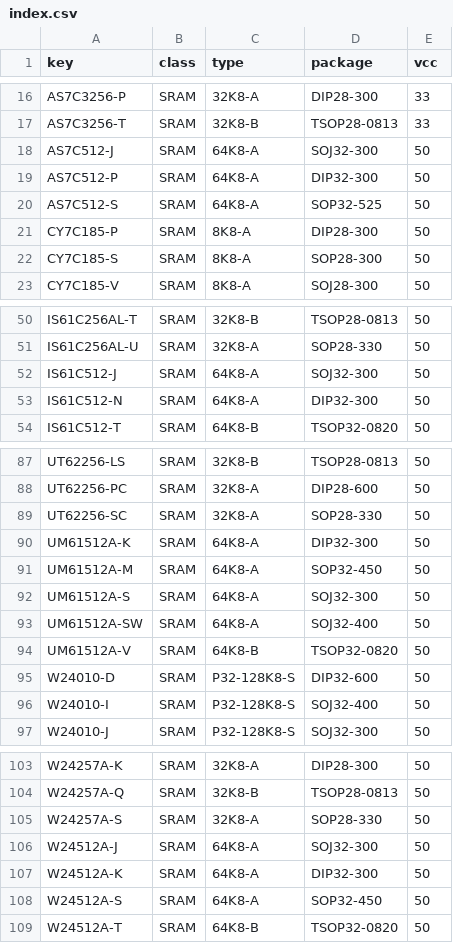
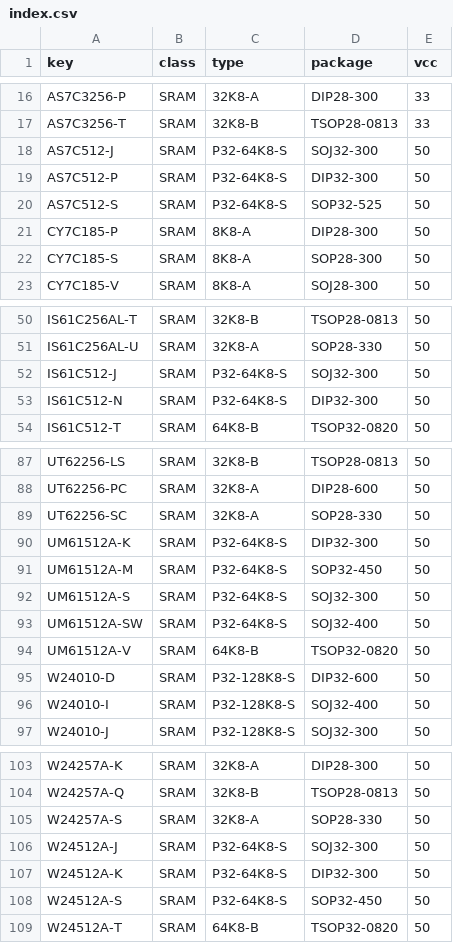
Before and after one commit to ikle/pdp11, a CSV file: db/pinout/SRAM/index.csv, drawn as a sheet; only a part is shown, gaps mark what is left out.

Commit message:
db: rename 64K8-A SRAM pinout and document it

```diff
--- a/db/pinout/SRAM/index.csv
+++ b/db/pinout/SRAM/index.csv
@@ -17,5 +17,5 @@ AS7C3256-P,SRAM,32K8-A,DIP28-300,33
 AS7C3256-T,SRAM,32K8-B,TSOP28-0813,33
-AS7C512-J,SRAM,64K8-A,SOJ32-300,50
-AS7C512-P,SRAM,64K8-A,DIP32-300,50
-AS7C512-S,SRAM,64K8-A,SOP32-525,50
+AS7C512-J,SRAM,P32-64K8-S,SOJ32-300,50
+AS7C512-P,SRAM,P32-64K8-S,DIP32-300,50
+AS7C512-S,SRAM,P32-64K8-S,SOP32-525,50
 CY7C185-P,SRAM,8K8-A,DIP28-300,50
@@ -51,4 +51,4 @@ IS61C256AL-T,SRAM,32K8-B,TSOP28-0813,50
 IS61C256AL-U,SRAM,32K8-A,SOP28-330,50
-IS61C512-J,SRAM,64K8-A,SOJ32-300,50
-IS61C512-N,SRAM,64K8-A,DIP32-300,50
+IS61C512-J,SRAM,P32-64K8-S,SOJ32-300,50
+IS61C512-N,SRAM,P32-64K8-S,DIP32-300,50
 IS61C512-T,SRAM,64K8-B,TSOP32-0820,50
@@ -89,6 +89,6 @@ UT62256-PC,SRAM,32K8-A,DIP28-600,50
 UT62256-SC,SRAM,32K8-A,SOP28-330,50
-UM61512A-K,SRAM,64K8-A,DIP32-300,50
-UM61512A-M,SRAM,64K8-A,SOP32-450,50
-UM61512A-S,SRAM,64K8-A,SOJ32-300,50
-UM61512A-SW,SRAM,64K8-A,SOJ32-400,50
+UM61512A-K,SRAM,P32-64K8-S,DIP32-300,50
+UM61512A-M,SRAM,P32-64K8-S,SOP32-450,50
+UM61512A-S,SRAM,P32-64K8-S,SOJ32-300,50
+UM61512A-SW,SRAM,P32-64K8-S,SOJ32-400,50
 UM61512A-V,SRAM,64K8-B,TSOP32-0820,50
@@ -105,5 +105,5 @@ W24257A-Q,SRAM,32K8-B,TSOP28-0813,50
 W24257A-S,SRAM,32K8-A,SOP28-330,50
-W24512A-J,SRAM,64K8-A,SOJ32-300,50
-W24512A-K,SRAM,64K8-A,DIP32-300,50
-W24512A-S,SRAM,64K8-A,SOP32-450,50
+W24512A-J,SRAM,P32-64K8-S,SOJ32-300,50
+W24512A-K,SRAM,P32-64K8-S,DIP32-300,50
+W24512A-S,SRAM,P32-64K8-S,SOP32-450,50
 W24512A-T,SRAM,64K8-B,TSOP32-0820,50
```
Also changed, not shown: 1 other file.
